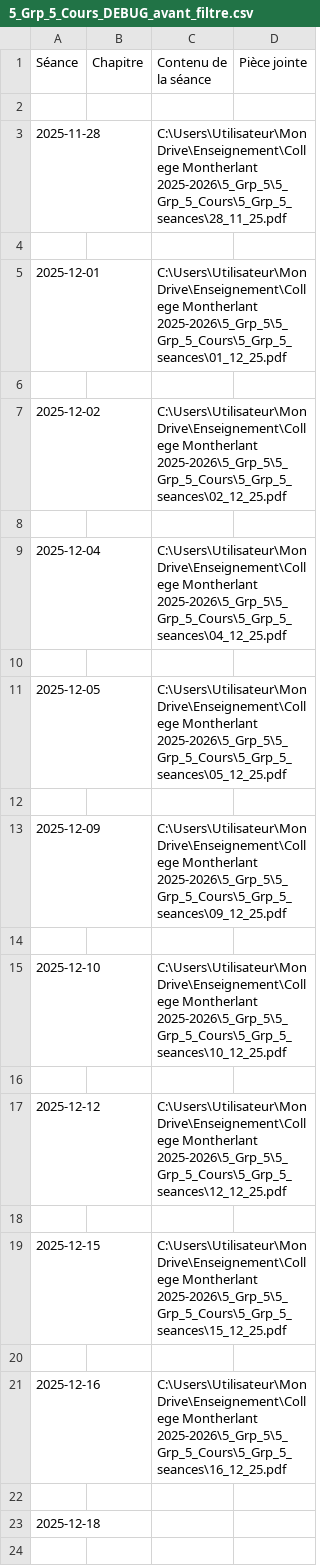
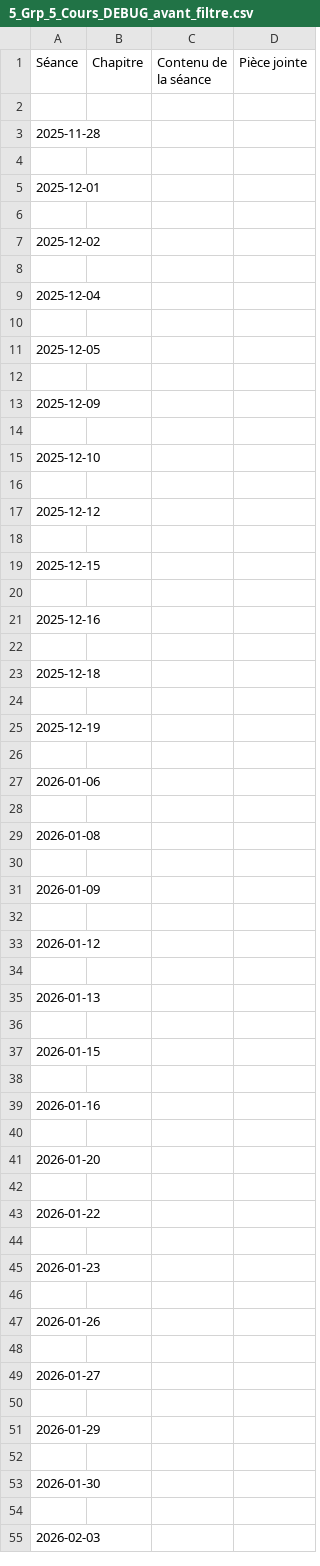
Before and after one commit to EnseignementMath/cours-de-maths, a CSV file: docs/progressions/College Montherlant 2025-2026/5_Grp_5_Cours_DEBUG_avant_filtre.csv, drawn as a sheet; only a part is shown; the shorter side is filled out with more unchanged rows.

Commit message:
auto: maj progressions + index + pièces jointes (2025-11-29 19:47:43)

```diff
--- a/docs/progressions/College Montherlant 2025-2026/5_Grp_5_Cours_DEBUG_avant_filtre.csv
+++ b/docs/progressions/College Montherlant 2025-2026/5_Grp_5_Cours_DEBUG_avant_filtre.csv
@@ -2,21 +2,21 @@ Séance,Chapitre,Contenu de la séance,Pièce jointe
 
-2025-11-28,,C:\Users\Utilisateur\Mon Drive\Enseignement\College Montherlant 2025-2026\5_Grp_5\5_Grp_5_Cours\5_Grp_5_seances\28_11_25.pdf,
+2025-11-28,,,
 
-2025-12-01,,C:\Users\Utilisateur\Mon Drive\Enseignement\College Montherlant 2025-2026\5_Grp_5\5_Grp_5_Cours\5_Grp_5_seances\01_12_25.pdf,
+2025-12-01,,,
 
-2025-12-02,,C:\Users\Utilisateur\Mon Drive\Enseignement\College Montherlant 2025-2026\5_Grp_5\5_Grp_5_Cours\5_Grp_5_seances\02_12_25.pdf,
+2025-12-02,,,
 
-2025-12-04,,C:\Users\Utilisateur\Mon Drive\Enseignement\College Montherlant 2025-2026\5_Grp_5\5_Grp_5_Cours\5_Grp_5_seances\04_12_25.pdf,
+2025-12-04,,,
 
-2025-12-05,,C:\Users\Utilisateur\Mon Drive\Enseignement\College Montherlant 2025-2026\5_Grp_5\5_Grp_5_Cours\5_Grp_5_seances\05_12_25.pdf,
+2025-12-05,,,
 
-2025-12-09,,C:\Users\Utilisateur\Mon Drive\Enseignement\College Montherlant 2025-2026\5_Grp_5\5_Grp_5_Cours\5_Grp_5_seances\09_12_25.pdf,
+2025-12-09,,,
 
-2025-12-10,,C:\Users\Utilisateur\Mon Drive\Enseignement\College Montherlant 2025-2026\5_Grp_5\5_Grp_5_Cours\5_Grp_5_seances\10_12_25.pdf,
+2025-12-10,,,
 
-2025-12-12,,C:\Users\Utilisateur\Mon Drive\Enseignement\College Montherlant 2025-2026\5_Grp_5\5_Grp_5_Cours\5_Grp_5_seances\12_12_25.pdf,
+2025-12-12,,,
 
-2025-12-15,,C:\Users\Utilisateur\Mon Drive\Enseignement\College Montherlant 2025-2026\5_Grp_5\5_Grp_5_Cours\5_Grp_5_seances\15_12_25.pdf,
+2025-12-15,,,
 
-2025-12-16,,C:\Users\Utilisateur\Mon Drive\Enseignement\College Montherlant 2025-2026\5_Grp_5\5_Grp_5_Cours\5_Grp_5_seances\16_12_25.pdf,
+2025-12-16,,,
 
```
Also changed, not shown: 3 other files.
